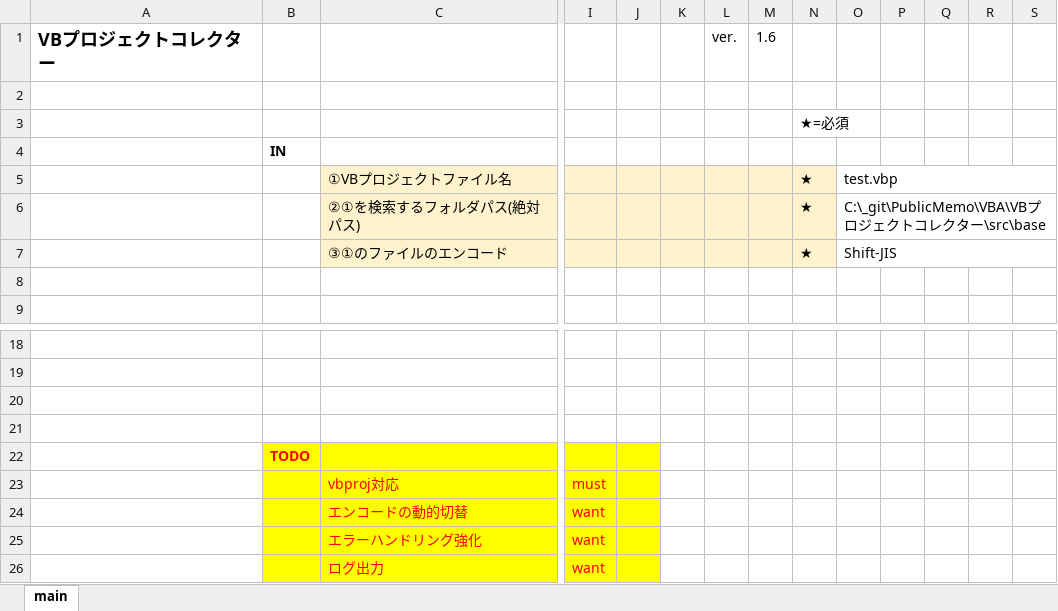
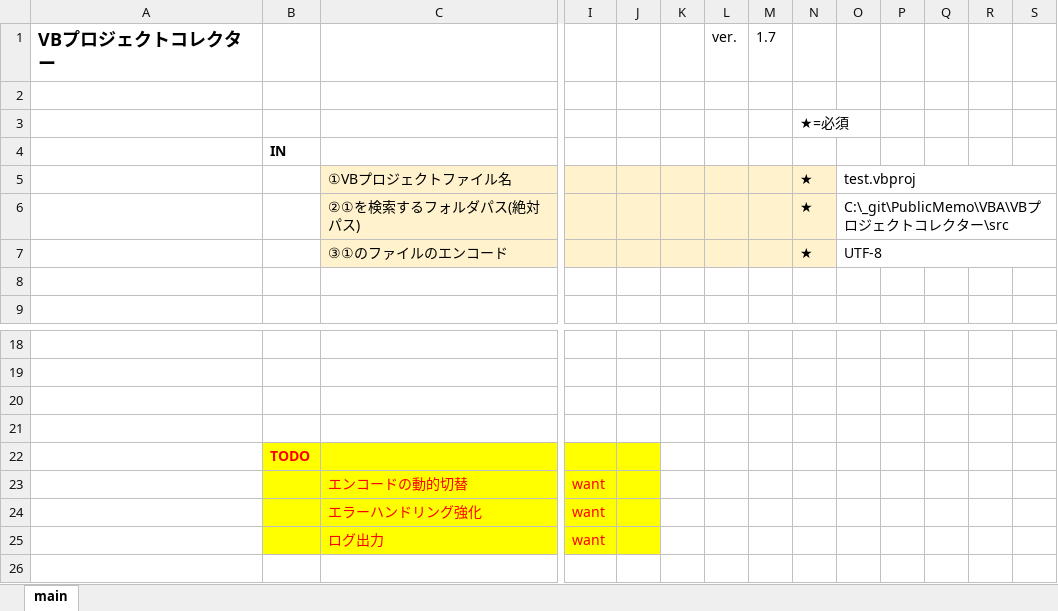
Before and after one commit to mtk57/PublicMemo, an Excel workbook: VBA/VBプロジェクトコレクター/VBProjCollector.xlsm, sheet main, drawn as a sheet; only a part is shown, gaps mark what is left out; values as stored, in another font and other column widths than the file's, no borders; charts and pictures not drawn; rows hold the shown columns only; the diff names each change by its address in the sheet, - before the commit and + after, or states it on an @@ line.

Commit message:
ver1.7(vbproj対応)

```diff
--- a/VBA/VBプロジェクトコレクター/VBProjCollector.xlsm (sheet main)
+++ b/VBA/VBプロジェクトコレクター/VBProjCollector.xlsm (sheet main)
-M1: 1.6
+M1: 1.7
-O5: test.vbp
+O5: test.vbproj
-O6: C:\_git\PublicMemo\VBA\VBプロジェクトコレクター\src\base
+O6: C:\_git\PublicMemo\VBA\VBプロジェクトコレクター\src
-O7: Shift-JIS
+O7: UTF-8
-row 23:  |  | vbproj対応 | must
```
Also changed, not shown: 15 other files.
